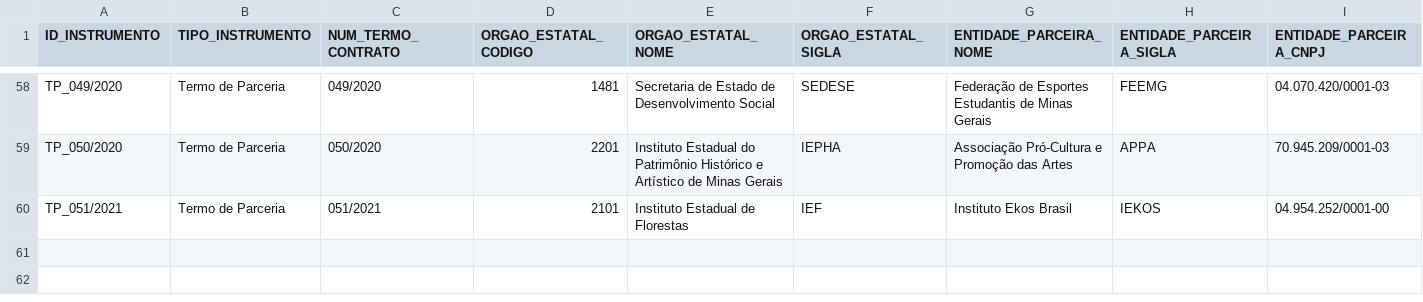
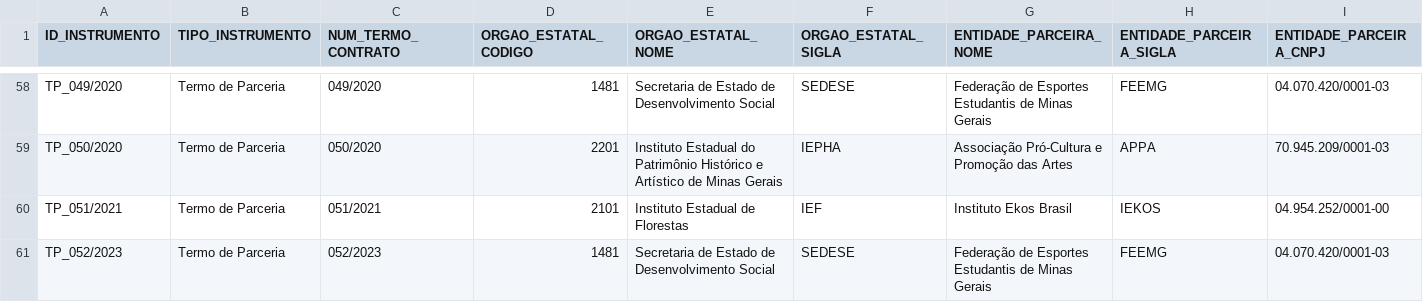
Before and after one commit to transparencia-mg/termos-parceria-contratos-gestao, a CSV file: dataset/data/termo-parceria-contrato-gestao.csv, drawn as a sheet; only a part is shown, gaps mark what is left out; rows hold the shown columns only; the diff names each change by its address in the sheet, - before the commit and + after, or states it on an @@ line.

```diff
--- a/dataset/data/termo-parceria-contrato-gestao.csv
+++ b/dataset/data/termo-parceria-contrato-gestao.csv
+row 61: TP_052/2023 | Termo de Parceria | 052/2023 | 1481 | Secretaria de Estado de Desenvolvimento Social | SEDESE | Federação de Esportes Estudantis de Minas Gerais | FEEMG | 04.070.420/0001-03
```
Also changed, not shown: dataset/data/aditivos.csv, dataset/data/repasses.csv, 1 other file.
